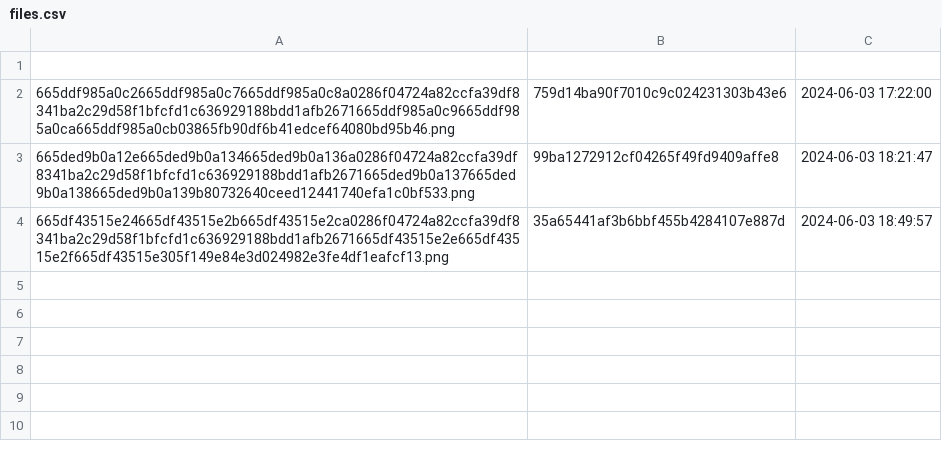
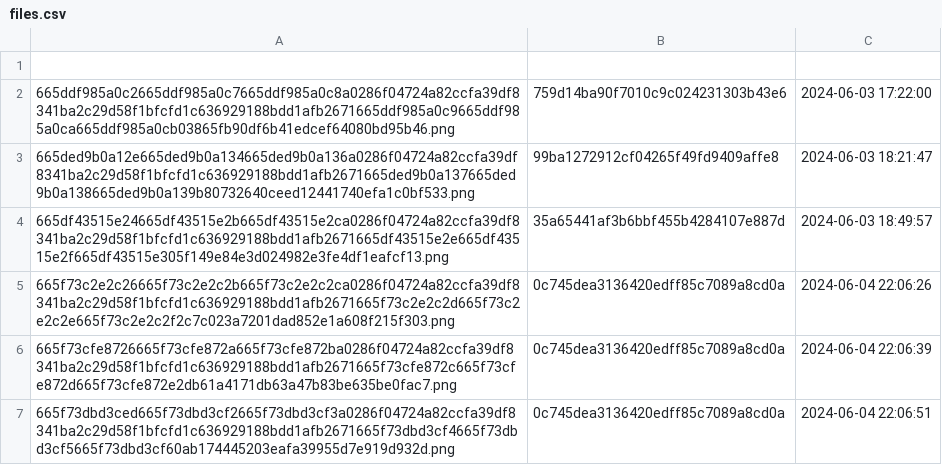
Before and after one commit to Hansat04/Single-Click-File-Hosting-Script, a CSV file: htdocs/Uploaded_Files/files.csv, drawn as a sheet.

```diff
--- a/htdocs/Uploaded_Files/files.csv
+++ b/htdocs/Uploaded_Files/files.csv
@@ -4 +4,4 @@
 665df43515e24665df43515e2b665df43515e2ca0286f04724a82ccfa39df8341ba2c29d58f1bfcfd1c636929188bdd1afb2671665df43515e2e665df43515e2f665df43515e305f149e84e3d024982e3fe4df1eafcf13.png,35a65441af3b6bbf455b4284107e887d,"2024-06-03 18:49:57"
+665f73c2e2c26665f73c2e2c2b665f73c2e2c2ca0286f04724a82ccfa39df8341ba2c29d58f1bfcfd1c636929188bdd1afb2671665f73c2e2c2d665f73c2e2c2e665f73c2e2c2f2c7c023a7201dad852e1a608f215f303.png,0c745dea3136420edff85c7089a8cd0a,"2024-06-04 22:06:26"
+665f73cfe8726665f73cfe872a665f73cfe872ba0286f04724a82ccfa39df8341ba2c29d58f1bfcfd1c636929188bdd1afb2671665f73cfe872c665f73cfe872d665f73cfe872e2db61a4171db63a47b83be635be0fac7.png,0c745dea3136420edff85c7089a8cd0a,"2024-06-04 22:06:39"
+665f73dbd3ced665f73dbd3cf2665f73dbd3cf3a0286f04724a82ccfa39df8341ba2c29d58f1bfcfd1c636929188bdd1afb2671665f73dbd3cf4665f73dbd3cf5665f73dbd3cf60ab174445203eafa39955d7e919d932d.png,0c745dea3136420edff85c7089a8cd0a,"2024-06-04 22:06:51"
```
Also changed, not shown: htdocs/Speicher/hashes.csv, htdocs/Uploaded_Files/uploaded_files.csv, 14 other files.
